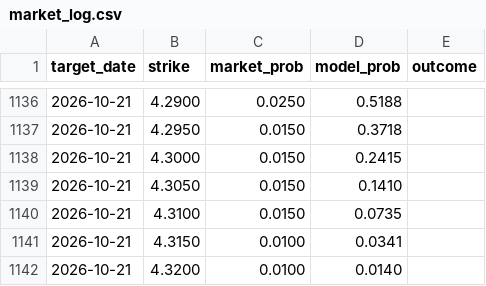
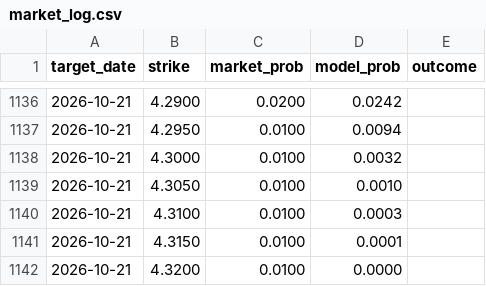
Before and after one commit to testycoyote-ops/Gas-forecast, a CSV file: market_log.csv, drawn as a sheet; only a part is shown, gaps mark what is left out; the diff covers the shown part only.

```diff
--- a/market_log.csv
+++ b/market_log.csv
@@ -1136,7 +1136,7 @@ target_date,strike,market_prob,model_prob,outcome
-2026-10-21,4.2900,0.0250,0.5188,
-2026-10-21,4.2950,0.0150,0.3718,
-2026-10-21,4.3000,0.0150,0.2415,
-2026-10-21,4.3050,0.0150,0.1410,
-2026-10-21,4.3100,0.0150,0.0735,
-2026-10-21,4.3150,0.0100,0.0341,
-2026-10-21,4.3200,0.0100,0.0140,
+2026-10-21,4.2900,0.0200,0.0242,
+2026-10-21,4.2950,0.0100,0.0094,
+2026-10-21,4.3000,0.0100,0.0032,
+2026-10-21,4.3050,0.0100,0.0010,
+2026-10-21,4.3100,0.0100,0.0003,
+2026-10-21,4.3150,0.0100,0.0001,
+2026-10-21,4.3200,0.0100,0.0000,
```
Also changed, not shown: 36 edited cells elsewhere in this file, 2 other files.
